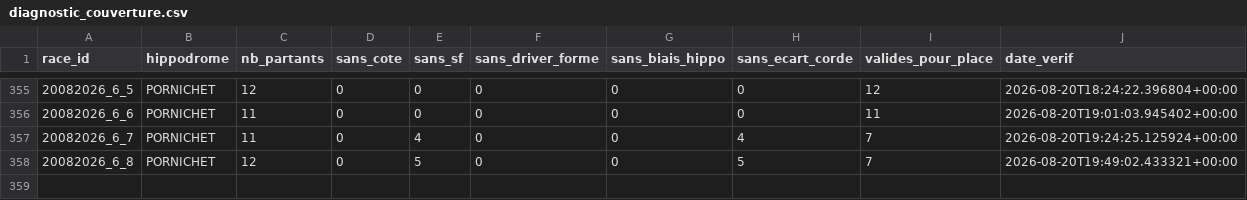
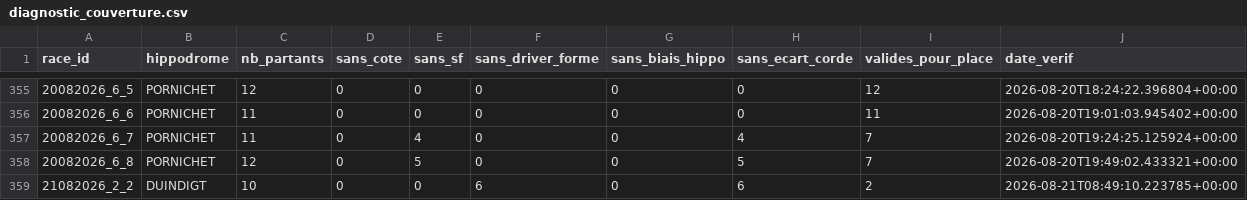
Before and after one commit to Falcon78ux/pmu-paper-trading, a CSV file: diagnostic_couverture.csv, drawn as a sheet; only a part is shown, gaps mark what is left out.

```diff
--- a/diagnostic_couverture.csv
+++ b/diagnostic_couverture.csv
@@ -358 +358,2 @@ race_id,hippodrome,nb_partants,sans_cote,sans_sf,sans_driver_forme,sans_biais_hi
 20082026_6_8,PORNICHET,12,0,5,0,0,5,7,2026-08-20T19:49:02.433321+00:00
+21082026_2_2,DUINDIGT,10,0,0,6,0,6,2,2026-08-21T08:49:10.223785+00:00
```
Also changed, not shown: paris_virtuels.csv, 7 other files.
